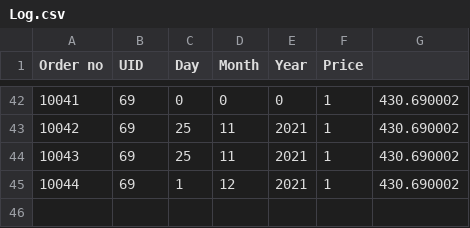
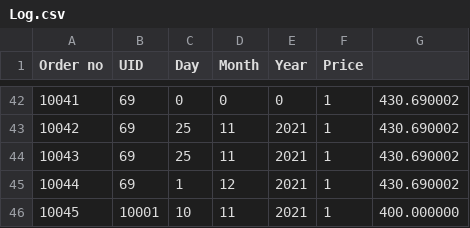
Before and after one commit to ghoshaakash/CS3101-Project, a CSV file: Log.csv, drawn as a sheet; only a part is shown, gaps mark what is left out.

```diff
--- a/Log.csv
+++ b/Log.csv
@@ -45 +45,2 @@ Order no,UID,Day,Month,Year,Price
 10044,69,1,12,2021,1,430.690002
+10045,10001,10,11,2021,1,400.000000
```
Also changed, not shown: 5 other files.
